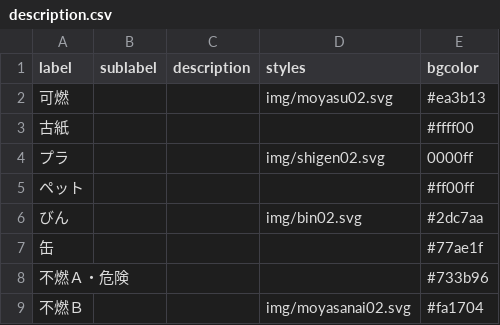
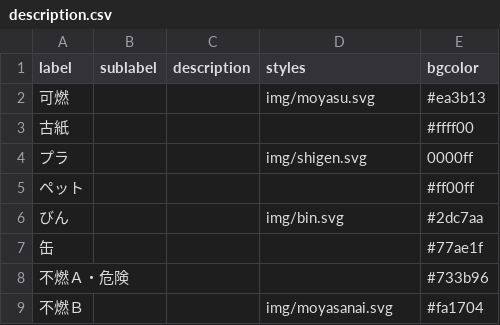
Before and after one commit to tamanojyouhou/5374, a CSV file: data/description.csv, drawn as a sheet.

Commit message:
Update description.csv

```diff
--- a/data/description.csv
+++ b/data/description.csv
@@ -1,9 +1,9 @@
 label,sublabel,description,styles,bgcolor
-可燃,,,img/moyasu02.svg,#ea3b13
+可燃,,,img/moyasu.svg,#ea3b13
 古紙,,,,#ffff00
-プラ,,,img/shigen02.svg,0000ff
+プラ,,,img/shigen.svg,0000ff
 ペット,,,,#ff00ff
-びん,,,img/bin02.svg,#2dc7aa
+びん,,,img/bin.svg,#2dc7aa
 缶,,,,#77ae1f
 不燃Ａ・危険,,,,#733b96
-不燃Ｂ,,,img/moyasanai02.svg,#fa1704
+不燃Ｂ,,,img/moyasanai.svg,#fa1704
```
